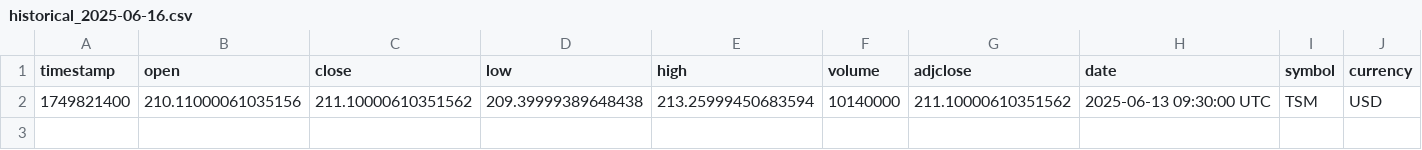
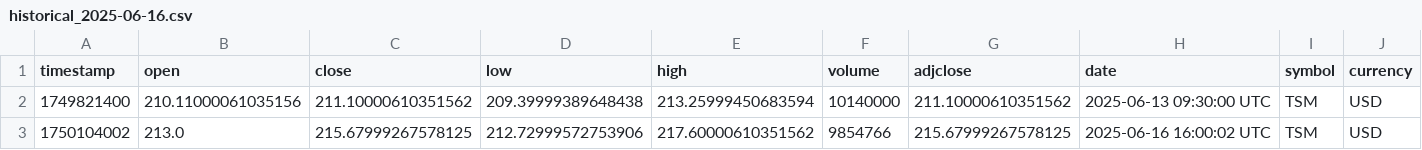
Before and after one commit to IbarraOrtizDev/ProyectoIntegradoV, a CSV file: src/static/data/historical_2025-06-16.csv, drawn as a sheet.

```diff
--- a/src/static/data/historical_2025-06-16.csv
+++ b/src/static/data/historical_2025-06-16.csv
@@ -2 +2,2 @@ timestamp,open,close,low,high,volume,adjclose,date,symbol,currency
 1749821400,210.11000061035156,211.10000610351562,209.39999389648438,213.25999450683594,10140000,211.10000610351562,2025-06-13 09:30:00 UTC,TSM,USD
+1750104002,213.0,215.67999267578125,212.72999572753906,217.60000610351562,9854766,215.67999267578125,2025-06-16 16:00:02 UTC,TSM,USD
```
Also changed, not shown: src/static/data/historical.csv, src/static/eda/estadisticas_descriptivas.csv, 9 other files.
